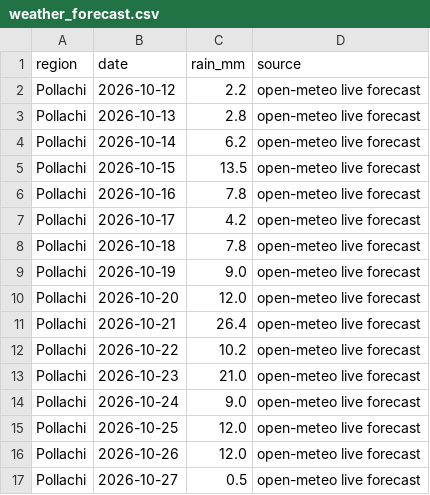
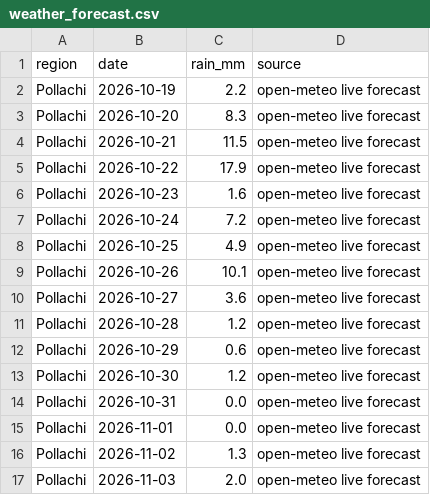
Before and after one commit to manvith2003/vaighai_, a CSV file: data/bronze/weather_forecast.csv, drawn as a sheet; only a part is shown; the diff covers the shown part only.

```diff
--- a/data/bronze/weather_forecast.csv
+++ b/data/bronze/weather_forecast.csv
@@ -1,17 +1,17 @@
 region,date,rain_mm,source
-Pollachi,2026-10-12,2.2,open-meteo live forecast
-Pollachi,2026-10-13,2.8,open-meteo live forecast
-Pollachi,2026-10-14,6.2,open-meteo live forecast
-Pollachi,2026-10-15,13.5,open-meteo live forecast
-Pollachi,2026-10-16,7.8,open-meteo live forecast
-Pollachi,2026-10-17,4.2,open-meteo live forecast
-Pollachi,2026-10-18,7.8,open-meteo live forecast
-Pollachi,2026-10-19,9.0,open-meteo live forecast
-Pollachi,2026-10-20,12.0,open-meteo live forecast
-Pollachi,2026-10-21,26.4,open-meteo live forecast
-Pollachi,2026-10-22,10.2,open-meteo live forecast
-Pollachi,2026-10-23,21.0,open-meteo live forecast
-Pollachi,2026-10-24,9.0,open-meteo live forecast
-Pollachi,2026-10-25,12.0,open-meteo live forecast
-Pollachi,2026-10-26,12.0,open-meteo live forecast
-Pollachi,2026-10-27,0.5,open-meteo live forecast
+Pollachi,2026-10-19,2.2,open-meteo live forecast
+Pollachi,2026-10-20,8.3,open-meteo live forecast
+Pollachi,2026-10-21,11.5,open-meteo live forecast
+Pollachi,2026-10-22,17.9,open-meteo live forecast
+Pollachi,2026-10-23,1.6,open-meteo live forecast
+Pollachi,2026-10-24,7.2,open-meteo live forecast
+Pollachi,2026-10-25,4.9,open-meteo live forecast
+Pollachi,2026-10-26,10.1,open-meteo live forecast
+Pollachi,2026-10-27,3.6,open-meteo live forecast
+Pollachi,2026-10-28,1.2,open-meteo live forecast
+Pollachi,2026-10-29,0.6,open-meteo live forecast
+Pollachi,2026-10-30,1.2,open-meteo live forecast
+Pollachi,2026-10-31,0.0,open-meteo live forecast
+Pollachi,2026-11-01,0.0,open-meteo live forecast
+Pollachi,2026-11-02,1.3,open-meteo live forecast
+Pollachi,2026-11-03,2.0,open-meteo live forecast
```
Also changed, not shown: 128 edited cells elsewhere in this file, data/bronze/weather_monthly.csv, data/gold/watchlist_decline_risk.csv, 13 other files.
